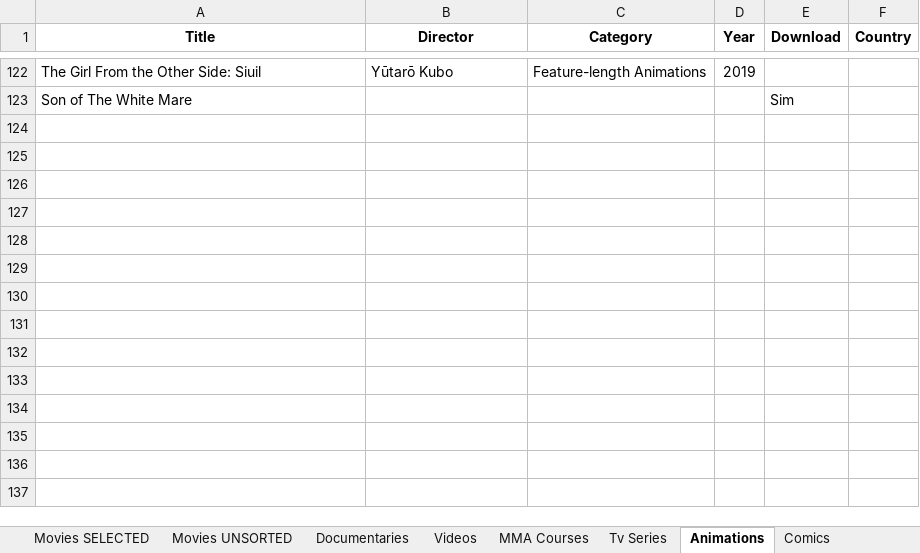
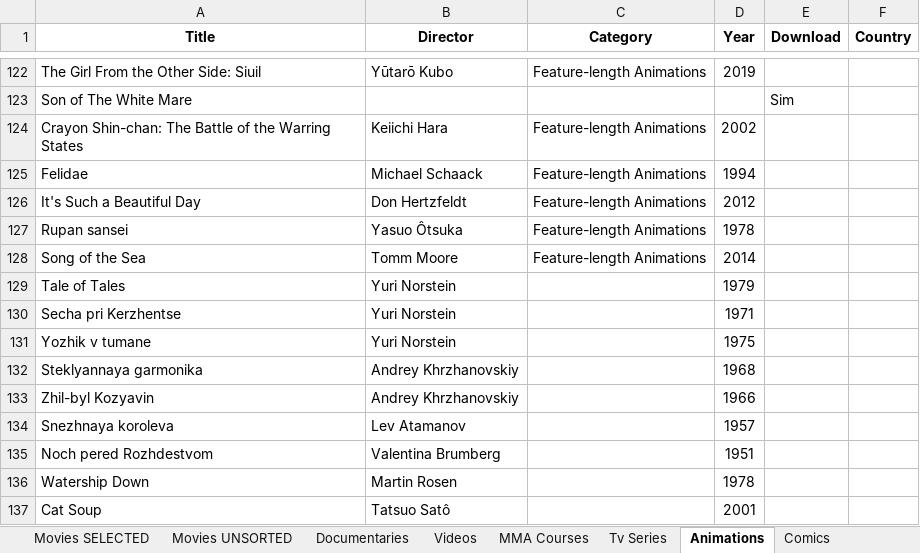
Before and after one commit to GabrielCalheiros/Cinema_Watchlist, an Excel workbook: JellyFin_Server.xlsx, sheet Animations, drawn as a sheet; only a part is shown, gaps mark what is left out; values as stored, in another font and other column widths than the file's, no borders; the diff names each change by its address in the sheet, - before the commit and + after, or states it on an @@ line.

```diff
--- a/JellyFin_Server.xlsx (sheet Animations)
+++ b/JellyFin_Server.xlsx (sheet Animations)
+row 124: Crayon Shin-chan: The Battle of the Warring States | Keiichi Hara | Feature-length Animations | 2002
+row 125: Felidae | Michael Schaack | Feature-length Animations | 1994
+row 126: It's Such a Beautiful Day | Don Hertzfeldt | Feature-length Animations | 2012
+row 127: Rupan sansei | Yasuo Ôtsuka | Feature-length Animations | 1978
+row 128: Song of the Sea | Tomm Moore | Feature-length Animations | 2014
+row 129: Tale of Tales | Yuri Norstein |  | 1979
+row 130: Secha pri Kerzhentse | Yuri Norstein |  | 1971
+row 131: Yozhik v tumane | Yuri Norstein |  | 1975
+row 132: Steklyannaya garmonika | Andrey Khrzhanovskiy |  | 1968
+row 133: Zhil-byl Kozyavin | Andrey Khrzhanovskiy |  | 1966
+row 134: Snezhnaya koroleva | Lev Atamanov |  | 1957
+row 135: Noch pered Rozhdestvom | Valentina Brumberg |  | 1951
+row 136: Watership Down | Martin Rosen |  | 1978
+row 137: Cat Soup | Tatsuo Satô |  | 2001
```
Also changed, not shown: sheet Movies SELECTED, sheet Documentaries, sheet Movies UNSORTED, 20 other files.
